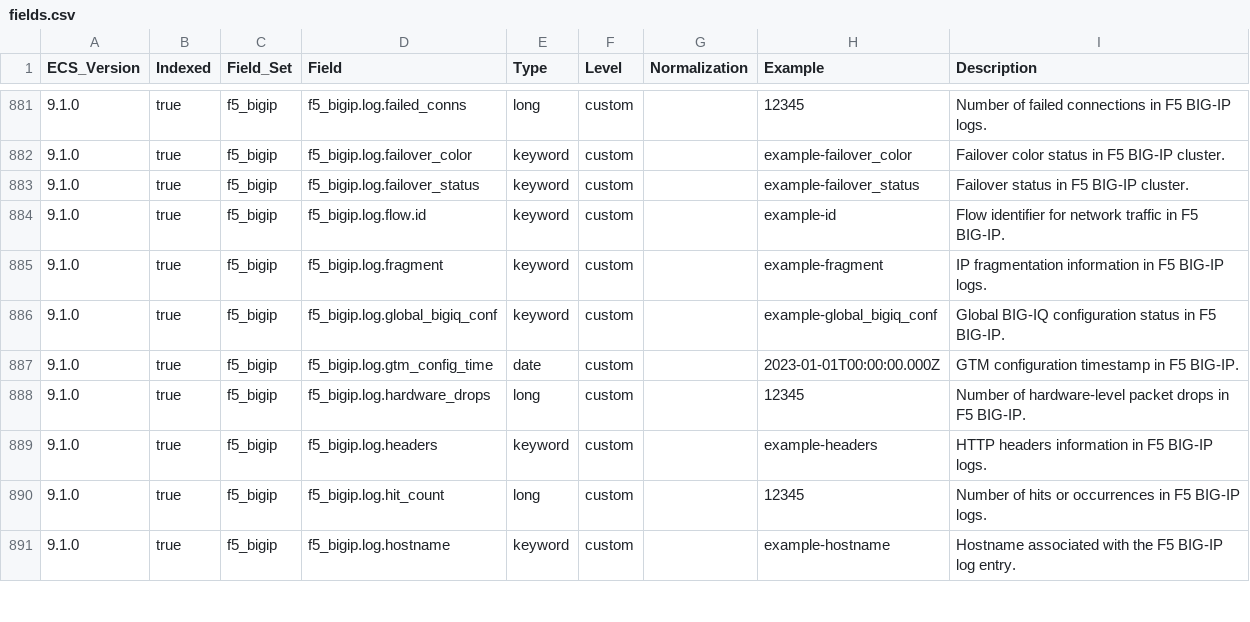
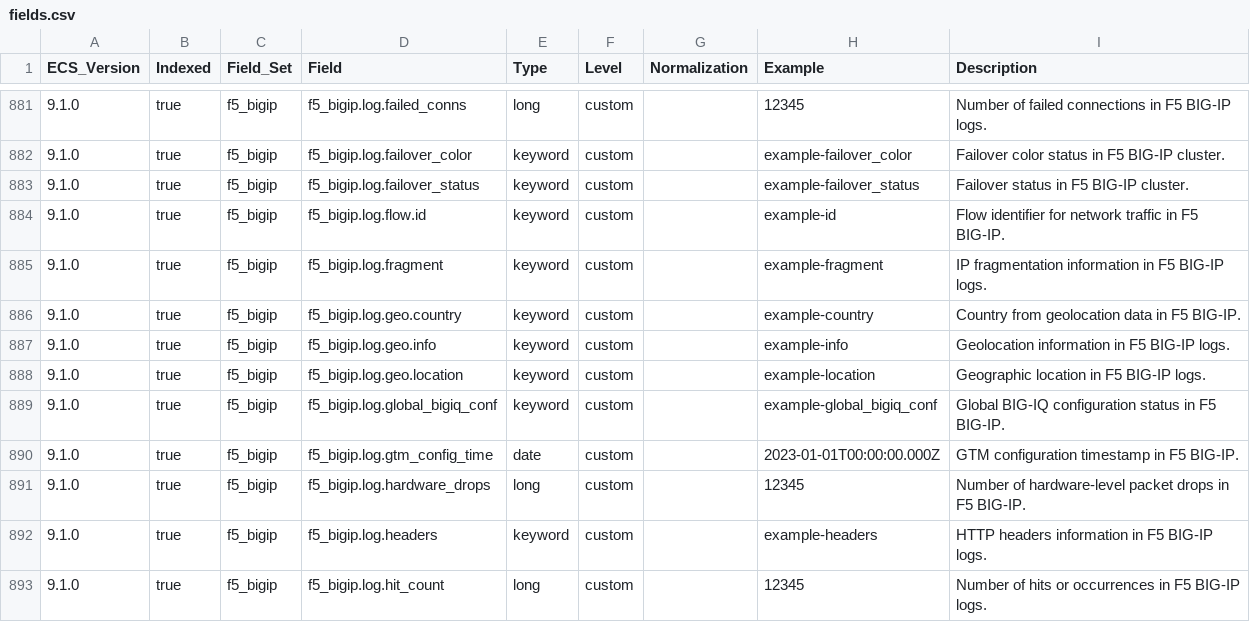
Before and after one commit to wazuh/wazuh-indexer-plugins, a CSV file: ecs/stateless/network-activity/docs/fields.csv, drawn as a sheet; only a part is shown, gaps mark what is left out; the shorter side is filled out with more unchanged rows.

```diff
--- a/ecs/stateless/network-activity/docs/fields.csv
+++ b/ecs/stateless/network-activity/docs/fields.csv
@@ -885,2 +885,5 @@ ECS_Version,Indexed,Field_Set,Field,Type,Level,Normalization,Example,Description
 9.1.0,true,f5_bigip,f5_bigip.log.fragment,keyword,custom,,example-fragment,IP fragmentation information in F5 BIG-IP logs.
+9.1.0,true,f5_bigip,f5_bigip.log.geo.country,keyword,custom,,example-country,Country from geolocation data in F5 BIG-IP.
+9.1.0,true,f5_bigip,f5_bigip.log.geo.info,keyword,custom,,example-info,Geolocation information in F5 BIG-IP logs.
+9.1.0,true,f5_bigip,f5_bigip.log.geo.location,keyword,custom,,example-location,Geographic location in F5 BIG-IP logs.
 9.1.0,true,f5_bigip,f5_bigip.log.global_bigiq_conf,keyword,custom,,example-global_bigiq_conf,Global BIG-IQ configuration status in F5 BIG-IP.
```
Also changed, not shown: 26 other files.
